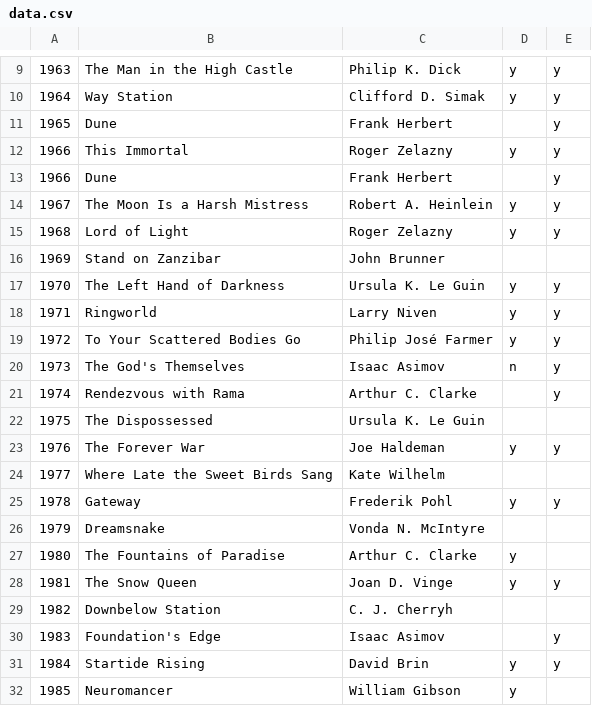
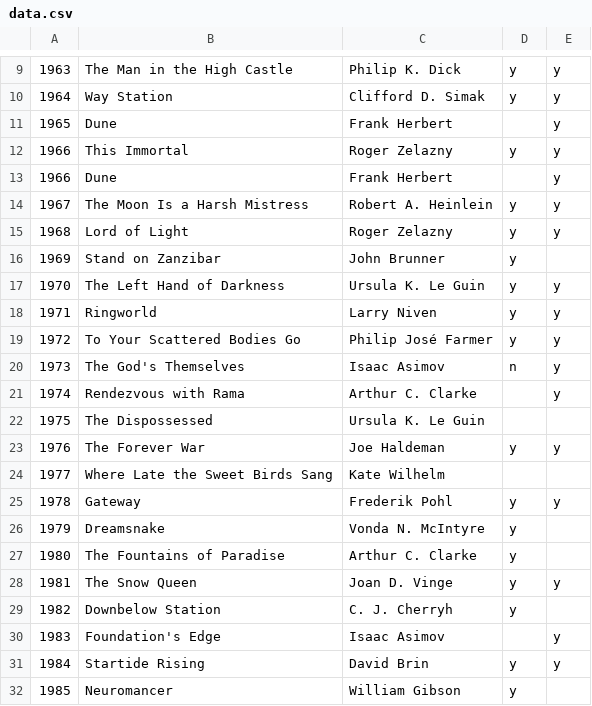
Before and after one commit to cthorrez/cthorrez.github.io, a CSV file: hugo/data.csv, drawn as a sheet; only a part is shown, gaps mark what is left out.

```diff
--- a/hugo/data.csv
+++ b/hugo/data.csv
@@ -15,3 +15,3 @@
 1968,Lord of Light,Roger Zelazny,y,y
-1969,Stand on Zanzibar,John Brunner,,
+1969,Stand on Zanzibar,John Brunner,y,
 1970,The Left Hand of Darkness,Ursula K. Le Guin,y,y
@@ -25,6 +25,6 @@
 1978,Gateway,Frederik Pohl,y,y
-1979,Dreamsnake,Vonda N. McIntyre,,
+1979,Dreamsnake,Vonda N. McIntyre,y,
 1980,The Fountains of Paradise,Arthur C. Clarke,y,
 1981,The Snow Queen,Joan D. Vinge,y,y
-1982,Downbelow Station,C. J. Cherryh,,
+1982,Downbelow Station,C. J. Cherryh,y,
 1983,Foundation's Edge,Isaac Asimov,,y
```
Also changed, not shown: 2 other files.
